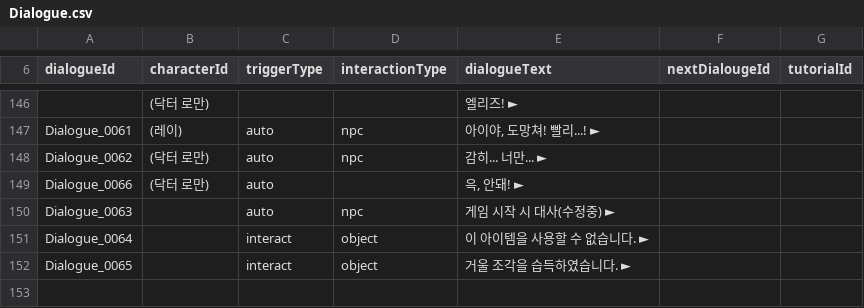
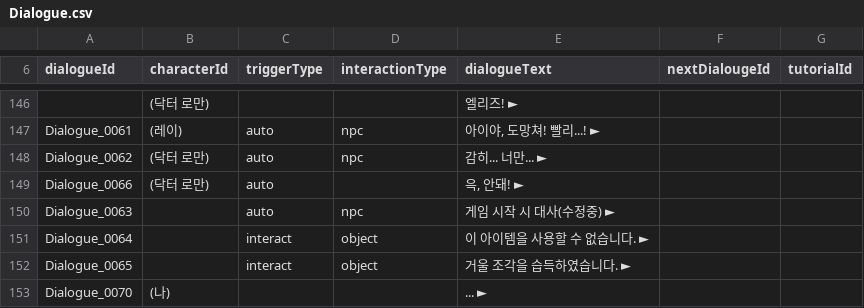
Before and after one commit to yoongang02/Noosphere, a CSV file: Assets/Resources/EventCSV/Dialogue.csv, drawn as a sheet; only a part is shown, gaps mark what is left out; the diff names each change by its address in the sheet, - before the commit and + after, or states it on an @@ line.

```diff
--- a/Assets/Resources/EventCSV/Dialogue.csv
+++ b/Assets/Resources/EventCSV/Dialogue.csv
+row 153: Dialogue_0070 | (나) |  |  | ... ►
```
Also changed, not shown: Assets/Resources/EventCSV/ArtResource.csv, Assets/Resources/EventCSV/Effect.csv, 17 other files.
